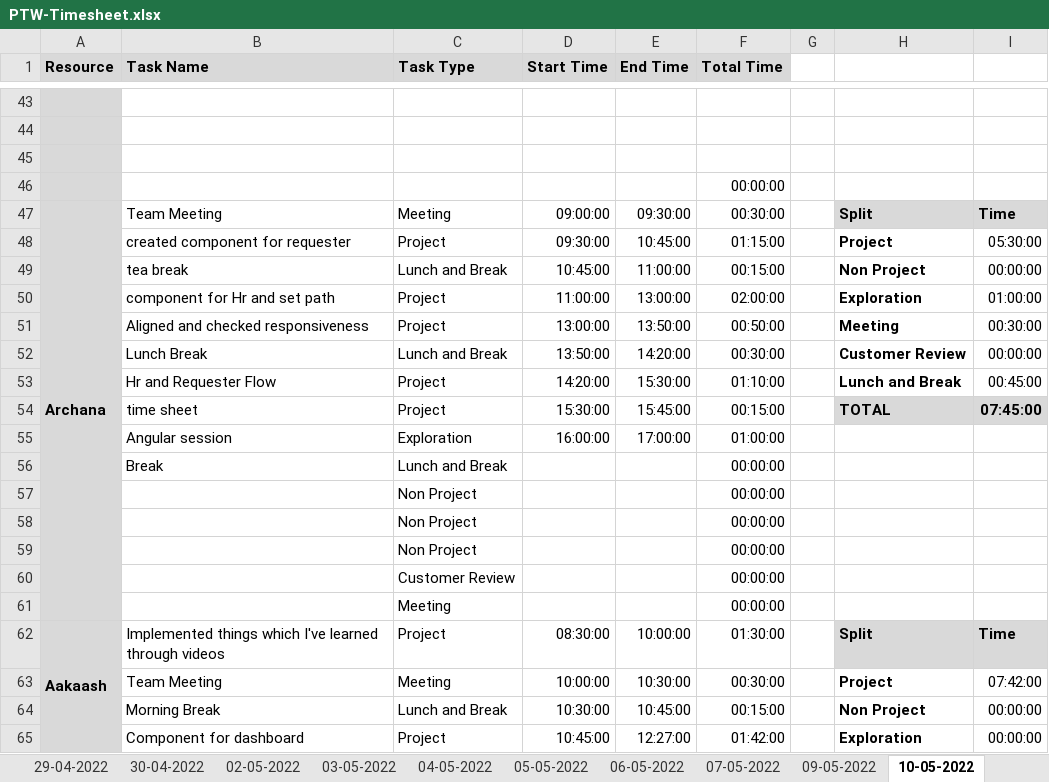
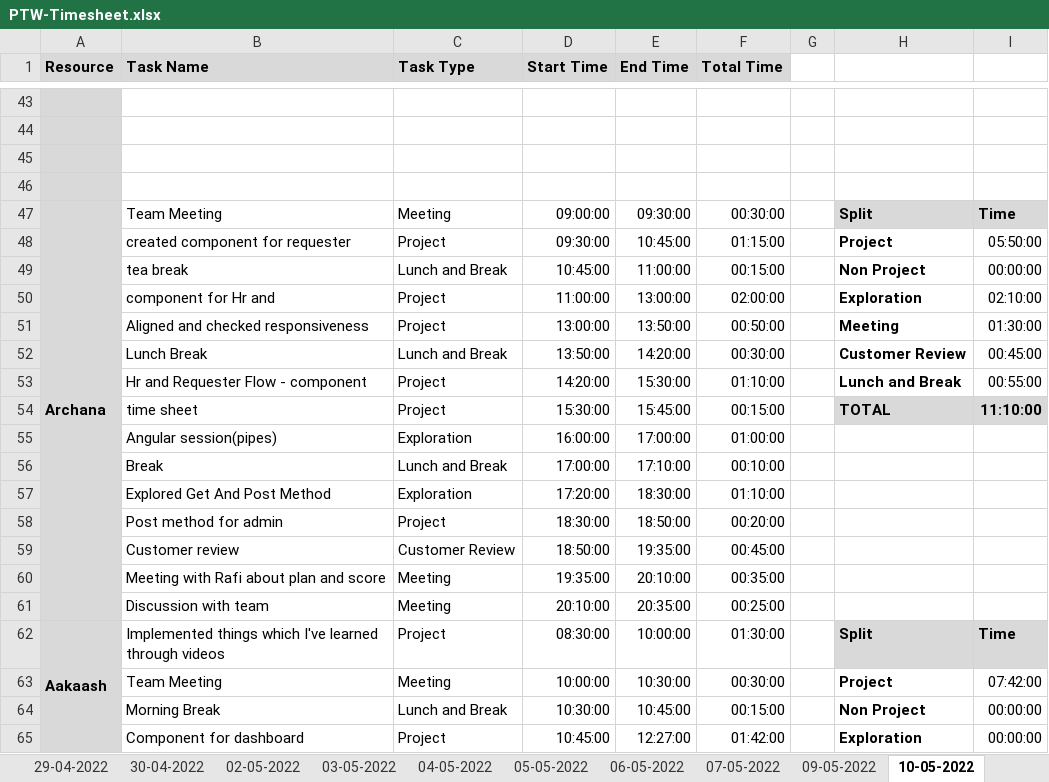
Before and after one commit to Tenacious-Org/Project-A5, an Excel workbook: Process/Timesheet/PTW-Timesheet.xlsx, sheet 10-05-2022, drawn as a sheet; only a part is shown, gaps mark what is left out; values as stored, in another font and other column widths than the file's, no borders; conditional formats not drawn; removed rows and columns are numbered as before the commit, all else as after; the diff covers the shown part only; the diff names each change by its address in the sheet, - before the commit and + after, or states it on an @@ line.

Commit message:
Update PTW-Timesheet.xlsx

```diff
--- a/Process/Timesheet/PTW-Timesheet.xlsx (sheet 10-05-2022)
+++ b/Process/Timesheet/PTW-Timesheet.xlsx (sheet 10-05-2022)
-F46 (Total Time): 00:00:00
+F46 (Total Time): (empty)
-I48: 05:30:00
+I48: 05:50:00
-B50 (Task Name): component for Hr and set path
+B50 (Task Name): component for Hr and
-I50: 01:00:00
+I50: 02:10:00
-I51: 00:30:00
+I51: 01:30:00
-I52: 00:00:00
+I52: 00:45:00
-B53 (Task Name): Hr and Requester Flow
+B53 (Task Name): Hr and Requester Flow - component
-I53: 00:45:00
+I53: 00:55:00
-I54: 07:45:00
+I54: 11:10:00
-B55 (Task Name): Angular session
+B55 (Task Name): Angular session(pipes)
-D56 (Start Time): (empty)
+D56 (Start Time): 17:00:00
-E56 (End Time): (empty)
+E56 (End Time): 17:10:00
-F56 (Total Time): 00:00:00
+F56 (Total Time): 00:10:00
-row 57:  |  | Non Project |  |  | 00:00:00
-row 58:  |  | Non Project |  |  | 00:00:00
-row 59:  |  | Non Project |  |  | 00:00:00
-row 60:  |  | Customer Review |  |  | 00:00:00
-row 61:  |  | Meeting |  |  | 00:00:00
+row 57:  | Explored Get And Post Method | Exploration | 17:20:00 | 18:30:00 | 01:10:00
+row 58:  | Post method for admin | Project | 18:30:00 | 18:50:00 | 00:20:00
+row 59:  | Customer review | Customer Review | 18:50:00 | 19:35:00 | 00:45:00
+row 60:  | Meeting with Rafi about plan and score | Meeting | 19:35:00 | 20:10:00 | 00:35:00
+row 61:  | Discussion with team | Meeting | 20:10:00 | 20:35:00 | 00:25:00
```
Also changed, not shown: 4 edited cells elsewhere in this sheet.
